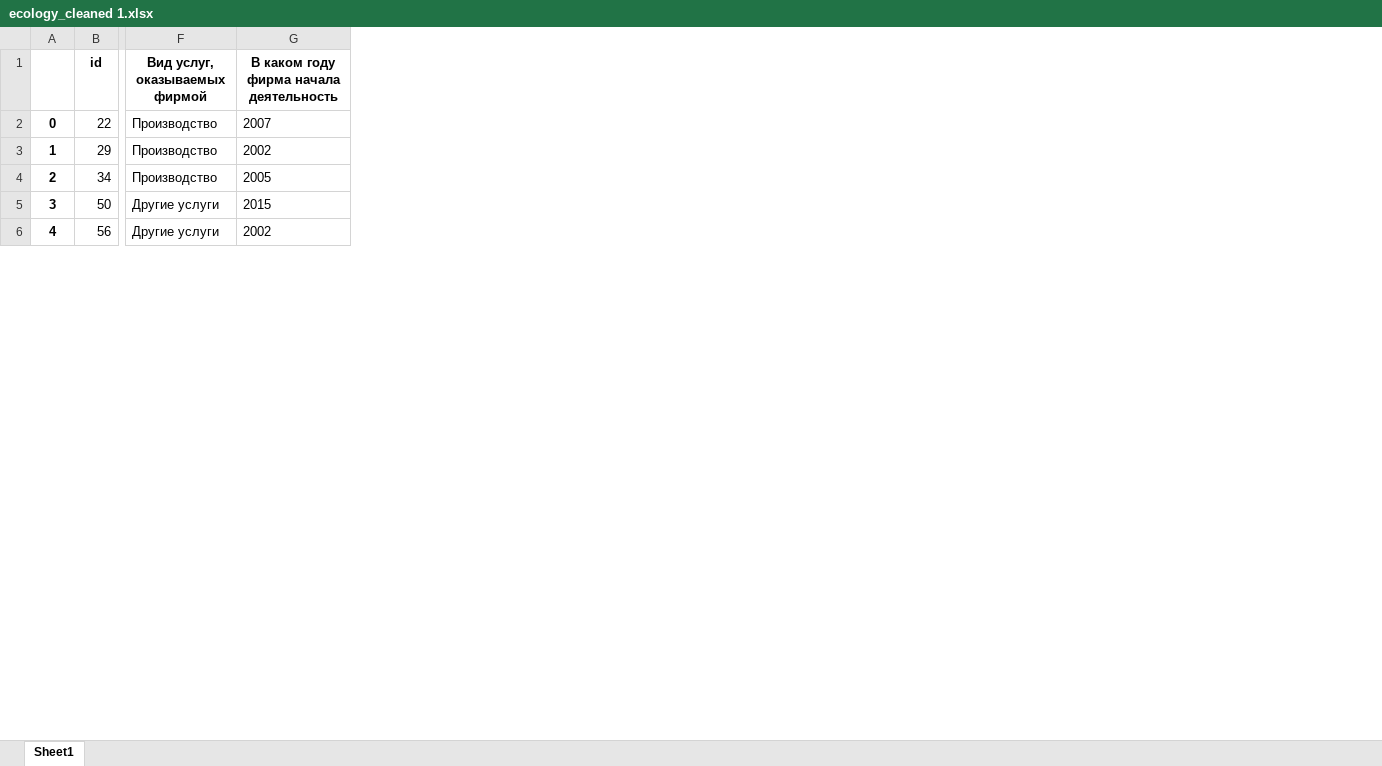
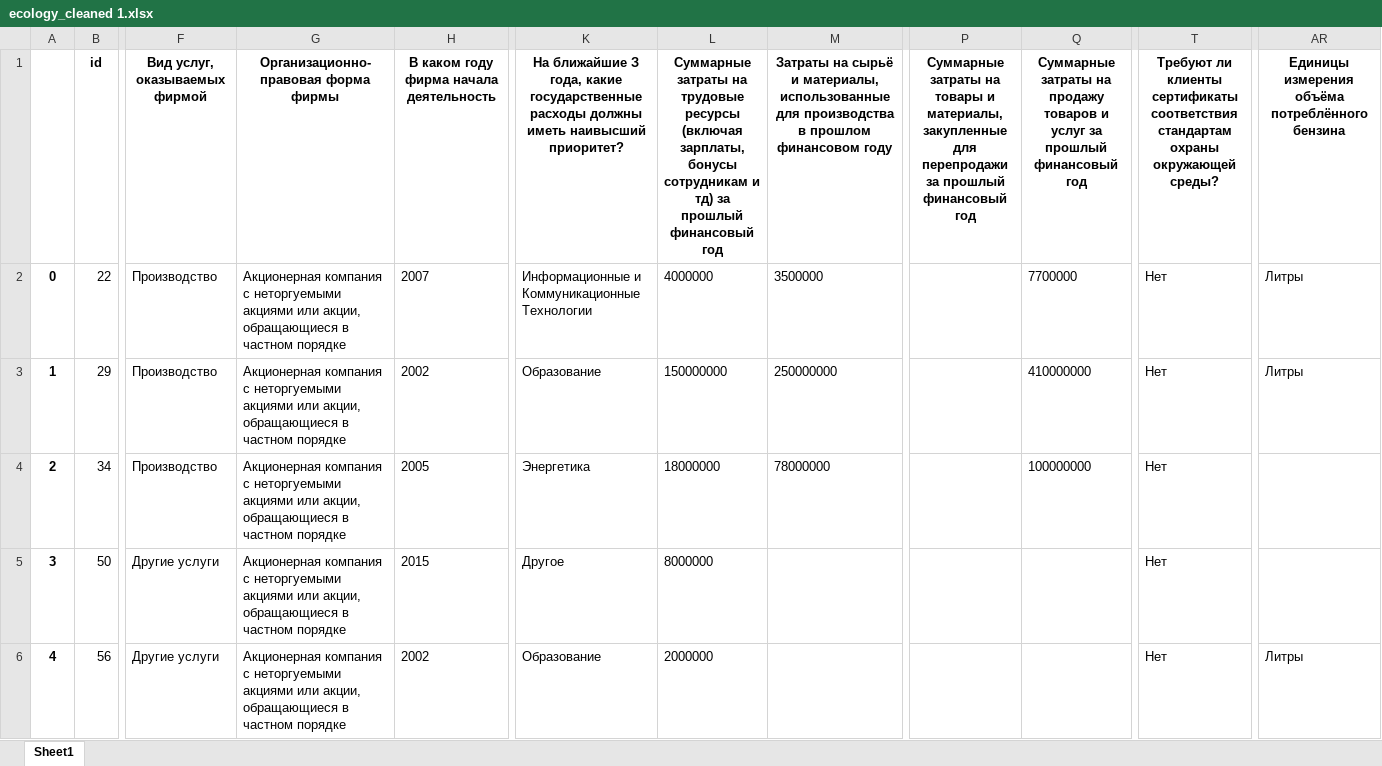
Before and after one commit to DenisSud/Hackathon, an Excel workbook: ecology_cleaned 1.xlsx, sheet Sheet1, drawn as a sheet; only a part is shown, gaps mark what is left out; values as stored, in another font and other column widths than the file's, no borders; the diff names each change by its address in the sheet, - before the commit and + after, or states it on an @@ line.

```diff
--- a/ecology_cleaned 1.xlsx (sheet Sheet1)
+++ b/ecology_cleaned 1.xlsx (sheet Sheet1)
+column G, rows 1-6: Организационно-правовая форма фирмы | Акционерная компания с неторгуемыми акциями или акции, обращающиеся в частном порядке | Акционерная компания с неторгуемыми акциями или акции, обращающиеся в частном порядке | Акционерная компания с неторгуемыми акциями или акции, обращающиеся в частном порядке | Акционерная компания с неторгуемыми акциями или акции, обращающиеся в частном порядке | Акционерная компания с неторгуемыми акциями или акции, обращающиеся в частном порядке
+column K, rows 1-6: На ближайшие З года, какие государственные расходы должны иметь наивысший приоритет? | Информационные и Коммуникационные Технологии | Образование | Энергетика | Другое | Образование
+column L, rows 1-6: Суммарные затраты на трудовые ресурсы (включая зарплаты, бонусы сотрудникам и тд) за прошлый финансовый год | 4000000 | 150000000 | 18000000 | 8000000 | 2000000
+column M, rows 1-4: Затраты на сырьё и материалы, использованные для производства в прошлом финансовом году | 3500000 | 250000000 | 78000000
+column P, row 1: Суммарные затраты на товары и материалы, закупленные для перепродажи за прошлый финансовый год
+column Q, rows 1-4: Суммарные затраты на продажу товаров и услуг за прошлый финансовый год | 7700000 | 410000000 | 100000000
+column T, rows 1-6: Требуют ли клиенты сертификаты соответствия стандартам охраны окружающей среды? | Нет | Нет | Нет | Нет | Нет
+column AR, rows 1-6: Единицы измерения объёма потреблённого бензина | Литры | Литры |  |  | Литры
```
Also changed, not shown: 2 other files.
